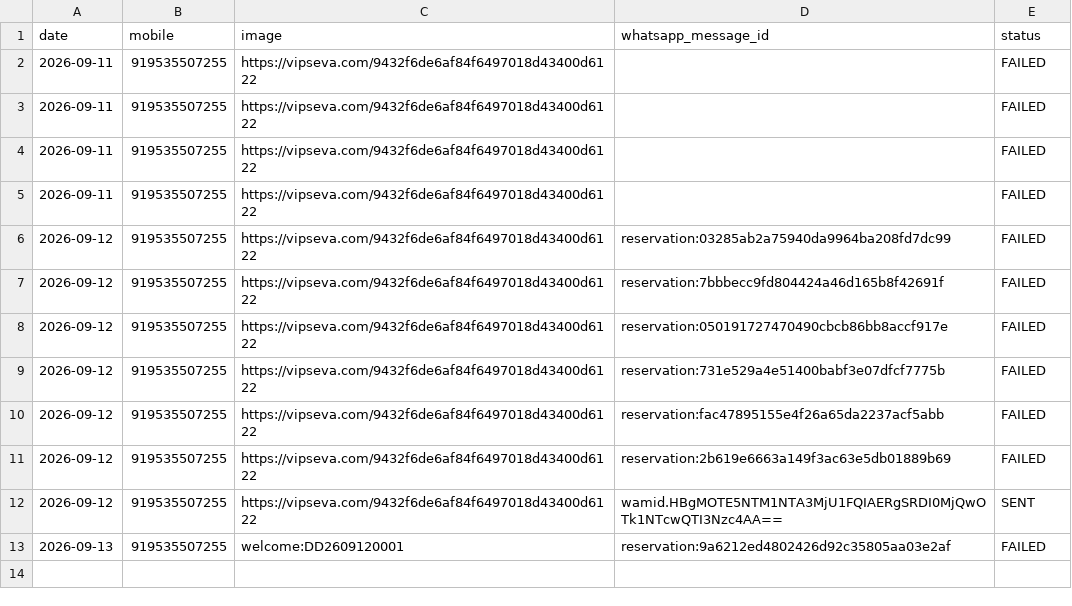
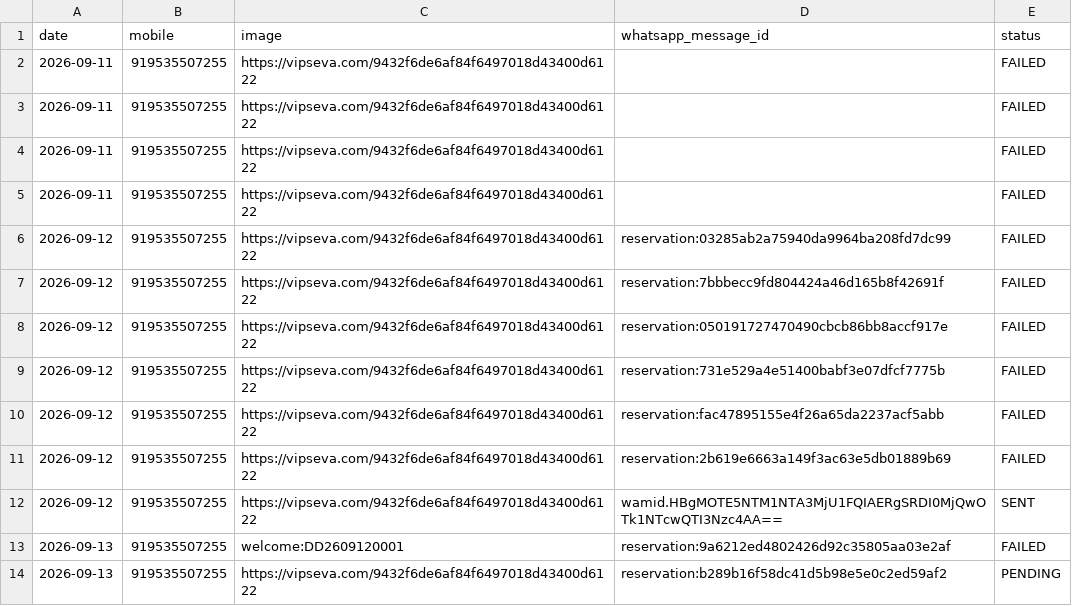
Before and after one commit to mishnit/daily-darshan, a CSV file: csv/sentlog.csv, drawn as a sheet.

Commit message:
Persist daily WhatsApp contact slot

```diff
--- a/csv/sentlog.csv
+++ b/csv/sentlog.csv
@@ -13 +13,2 @@ date,mobile,image,whatsapp_message_id,status
 2026-09-13,919535507255,welcome:DD2609120001,reservation:9a6212ed4802426d92c35805aa03e2af,FAILED
+2026-09-13,919535507255,https://vipseva.com/9432f6de6af84f6497018d43400d6122,reservation:b289b16f58dc41d5b98e5e0c2ed59af2,PENDING
```
